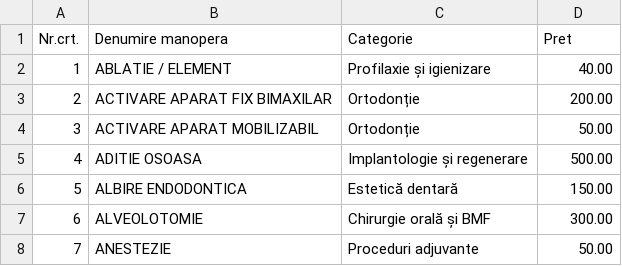
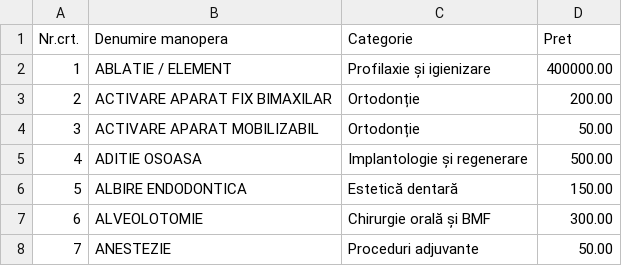
Before and after one commit to dental05/remarcdent, a CSV file: public/lista_preturi.csv, drawn as a sheet; only a part is shown.

Commit message:
Update lista_preturi.csv

```diff
--- a/public/lista_preturi.csv
+++ b/public/lista_preturi.csv
@@ -1,3 +1,3 @@
 Nr.crt.,Denumire manopera,Categorie,Pret
-1,ABLATIE / ELEMENT,Profilaxie și igienizare,40.00
+1,ABLATIE / ELEMENT,Profilaxie și igienizare,400000.00
 2,ACTIVARE APARAT FIX BIMAXILAR,Ortodonție,200.00
```
